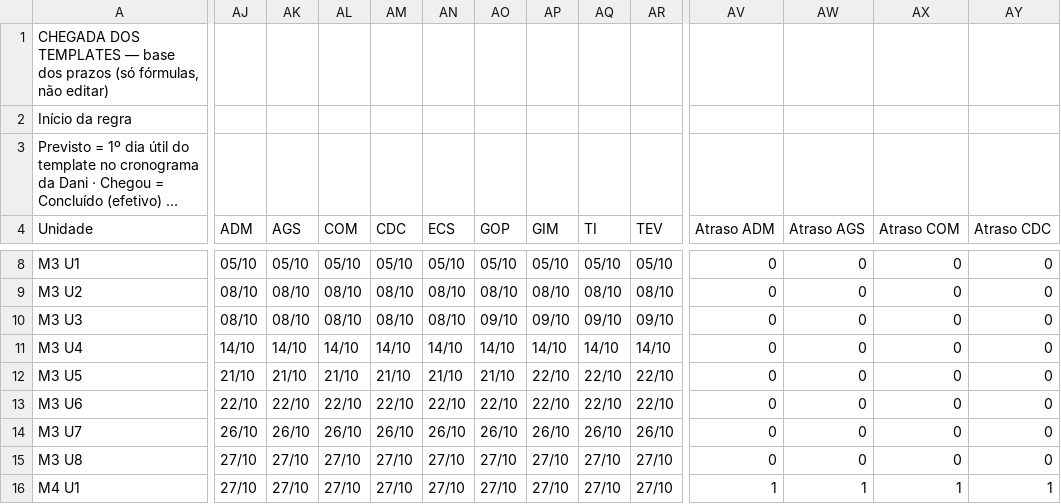
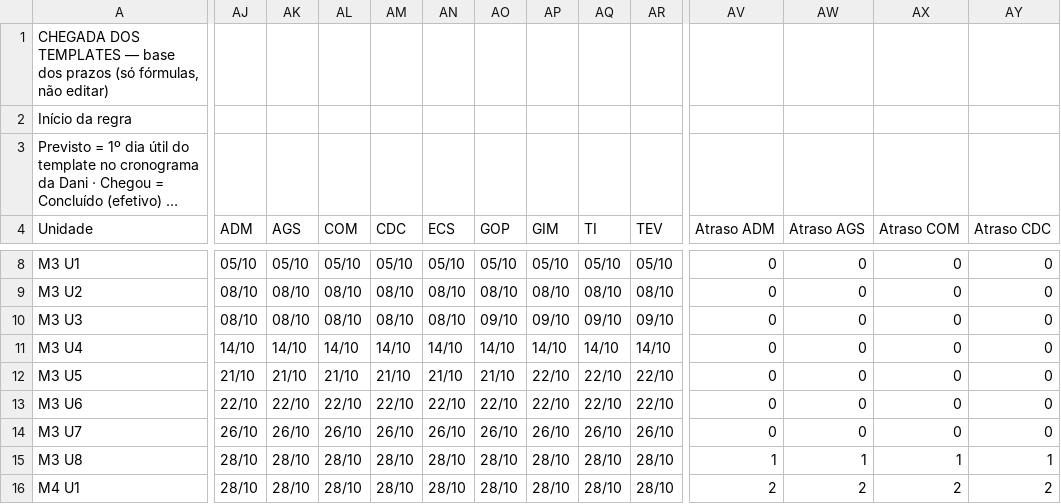
Before and after one commit to Moodle-IFTP-AL/Painel-de-Construcao, a CSV file: chegadas.csv, drawn as a sheet; only a part is shown, gaps mark what is left out; long unchanged cells end in …; the diff covers the shown part only; the diff names each change by its address in the sheet, - before the commit and + after, or states it on an @@ line.

Commit message:
esteira: dados de 28/10/2026 00:45

```diff
--- a/chegadas.csv
+++ b/chegadas.csv
-AJ15:AJ16 (ADM): 27/10
+AJ15:AJ16 (ADM): 28/10
-AK15:AK16 (AGS): 27/10
+AK15:AK16 (AGS): 28/10
-AL15:AL16 (COM): 27/10
+AL15:AL16 (COM): 28/10
-AM15:AM16 (CDC): 27/10
+AM15:AM16 (CDC): 28/10
-AN15:AN16 (ECS): 27/10
+AN15:AN16 (ECS): 28/10
-AO15:AO16 (GOP): 27/10
+AO15:AO16 (GOP): 28/10
-AP15:AP16 (GIM): 27/10
+AP15:AP16 (GIM): 28/10
-AQ15:AQ16 (TI): 27/10
+AQ15:AQ16 (TI): 28/10
-AR15:AR16 (TEV): 27/10
+AR15:AR16 (TEV): 28/10
-AV15 (Atraso ADM): 0
+AV15 (Atraso ADM): 1
-AW15 (Atraso AGS): 0
+AW15 (Atraso AGS): 1
-AX15 (Atraso COM): 0
+AX15 (Atraso COM): 1
-AY15 (Atraso CDC): 0
+AY15 (Atraso CDC): 1
-AV16 (Atraso ADM): 1
+AV16 (Atraso ADM): 2
-AW16 (Atraso AGS): 1
+AW16 (Atraso AGS): 2
-AX16 (Atraso COM): 1
+AX16 (Atraso COM): 2
-AY16 (Atraso CDC): 1
+AY16 (Atraso CDC): 2
```
Also changed, not shown: 107 edited cells elsewhere in this file.
